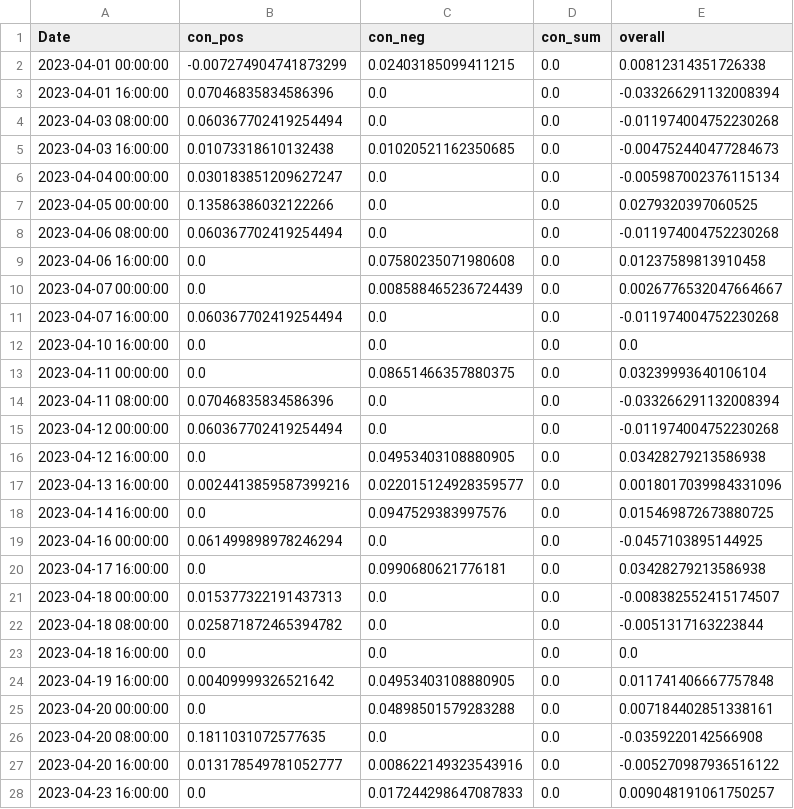
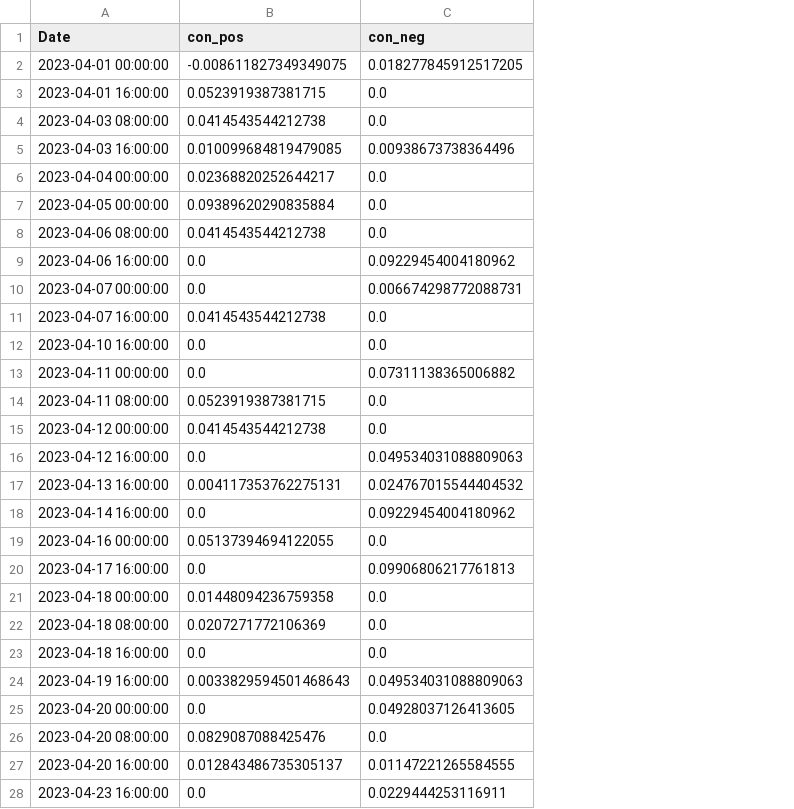
Before and after one commit to CRXIC/QuantConnect, a CSV file: crypto/ETHBTC/ETHBTC_3_o.csv, drawn as a sheet; only a part is shown; the diff covers the shown part only; the diff names each change by its address in the sheet, - before the commit and + after, or states it on an @@ line.

```diff
--- a/crypto/ETHBTC/ETHBTC_3_o.csv
+++ b/crypto/ETHBTC/ETHBTC_3_o.csv
-column D (con_sum), rows 2-28: all 0.0
-column E (overall), rows 2-28: 0.00812314351726338 | -0.033266291132008394 | -0.011974004752230268 | -0.004752440477284673 | -0.005987002376115134 | 0.0279320397060525 | -0.011974004752230268 | 0.01237589813910458 | 0.0026776532047664667 | -0.011974004752230268 | 0.0 | 0.03239993640106104 | -0.033266291132008394 | -0.011974004752230268 | 0.03428279213586938 | 0.0018017039984331096 | 0.015469872673880725 | -0.0457103895144925 | 0.03428279213586938 | -0.008382552415174507 | -0.0051317163223844 | 0.0 | 0.011741406667757848 | 0.007184402851338161 | -0.0359220142566908 | -0.005270987936516122 | 0.009048191061750257
-B2 (con_pos): -0.007274904741873299
+B2 (con_pos): -0.008611827349349075
-C2 (con_neg): 0.02403185099411215
+C2 (con_neg): 0.018277845912517205
-B3 (con_pos): 0.07046835834586396
+B3 (con_pos): 0.0523919387381715
-B4 (con_pos): 0.060367702419254494
+B4 (con_pos): 0.0414543544212738
-B5 (con_pos): 0.01073318610132438
+B5 (con_pos): 0.010099684819479085
-C5 (con_neg): 0.01020521162350685
+C5 (con_neg): 0.00938673738364496
-B6 (con_pos): 0.030183851209627247
+B6 (con_pos): 0.02368820252644217
-B7 (con_pos): 0.13586386032122266
+B7 (con_pos): 0.09389620290835884
-B8 (con_pos): 0.060367702419254494
+B8 (con_pos): 0.0414543544212738
-C9 (con_neg): 0.07580235071980608
+C9 (con_neg): 0.09229454004180962
-C10 (con_neg): 0.008588465236724439
+C10 (con_neg): 0.006674298772088731
-B11 (con_pos): 0.060367702419254494
+B11 (con_pos): 0.0414543544212738
-C13 (con_neg): 0.08651466357880375
+C13 (con_neg): 0.07311138365006882
-B14 (con_pos): 0.07046835834586396
+B14 (con_pos): 0.0523919387381715
-B15 (con_pos): 0.060367702419254494
+B15 (con_pos): 0.0414543544212738
-C16 (con_neg): 0.04953403108880905
+C16 (con_neg): 0.049534031088809063
-B17 (con_pos): 0.0024413859587399216
+B17 (con_pos): 0.004117353762275131
-C17 (con_neg): 0.022015124928359577
+C17 (con_neg): 0.024767015544404532
-C18 (con_neg): 0.0947529383997576
+C18 (con_neg): 0.09229454004180962
-B19 (con_pos): 0.061499898978246294
+B19 (con_pos): 0.05137394694122055
-C20 (con_neg): 0.0990680621776181
+C20 (con_neg): 0.09906806217761813
-B21 (con_pos): 0.015377322191437313
+B21 (con_pos): 0.01448094236759358
-B22 (con_pos): 0.025871872465394782
+B22 (con_pos): 0.0207271772106369
-B24 (con_pos): 0.00409999326521642
+B24 (con_pos): 0.0033829594501468643
-C24 (con_neg): 0.04953403108880905
+C24 (con_neg): 0.049534031088809063
-C25 (con_neg): 0.04898501579283288
+C25 (con_neg): 0.04928037126413605
-B26 (con_pos): 0.1811031072577635
+B26 (con_pos): 0.0829087088425476
-B27 (con_pos): 0.013178549781052777
+B27 (con_pos): 0.012843486735305137
-C27 (con_neg): 0.008622149323543916
+C27 (con_neg): 0.01147221265584555
-C28 (con_neg): 0.017244298647087833
+C28 (con_neg): 0.0229444253116911
```
Also changed, not shown: 59 edited cells elsewhere in this file.
